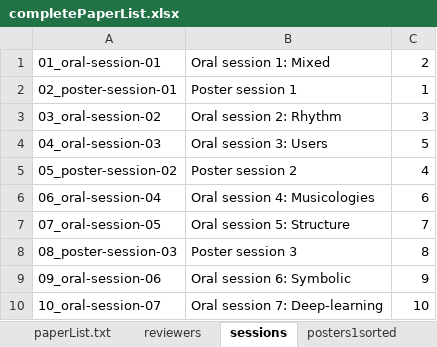
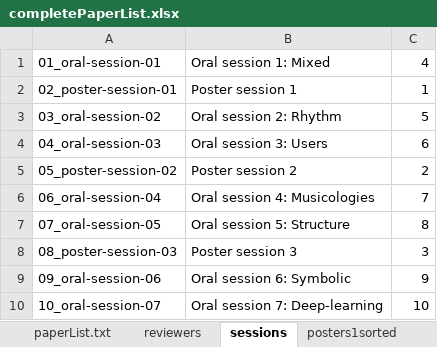
Before and after one commit to mim/ismirProceedings2016, an Excel workbook: data/completePaperList.xlsx, sheet sessions, drawn as a sheet; values as stored, in another font and other column widths than the file's, no borders; the diff names each change by its address in the sheet, - before the commit and + after, or states it on an @@ line.

```diff
--- a/data/completePaperList.xlsx (sheet sessions)
+++ b/data/completePaperList.xlsx (sheet sessions)
-C1: 2
+C1: 4
-C3: 3
+C3: 5
-C4: 5
+C4: 6
-C5: 4
+C5: 2
-C6: 6
+C6: 7
-C7: 7
+C7: 8
-C8: 8
+C8: 3
```
Also changed, not shown: 11 other files.
